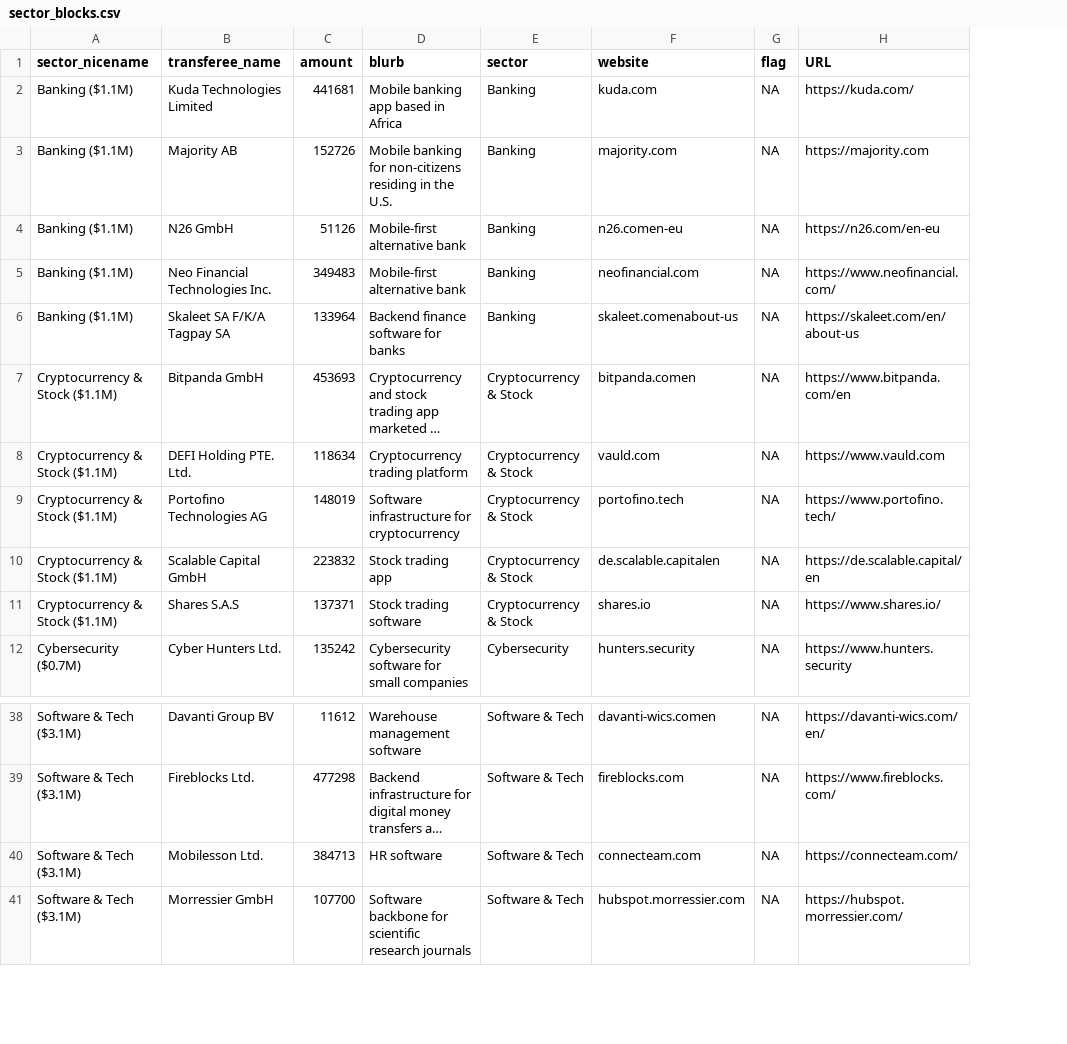
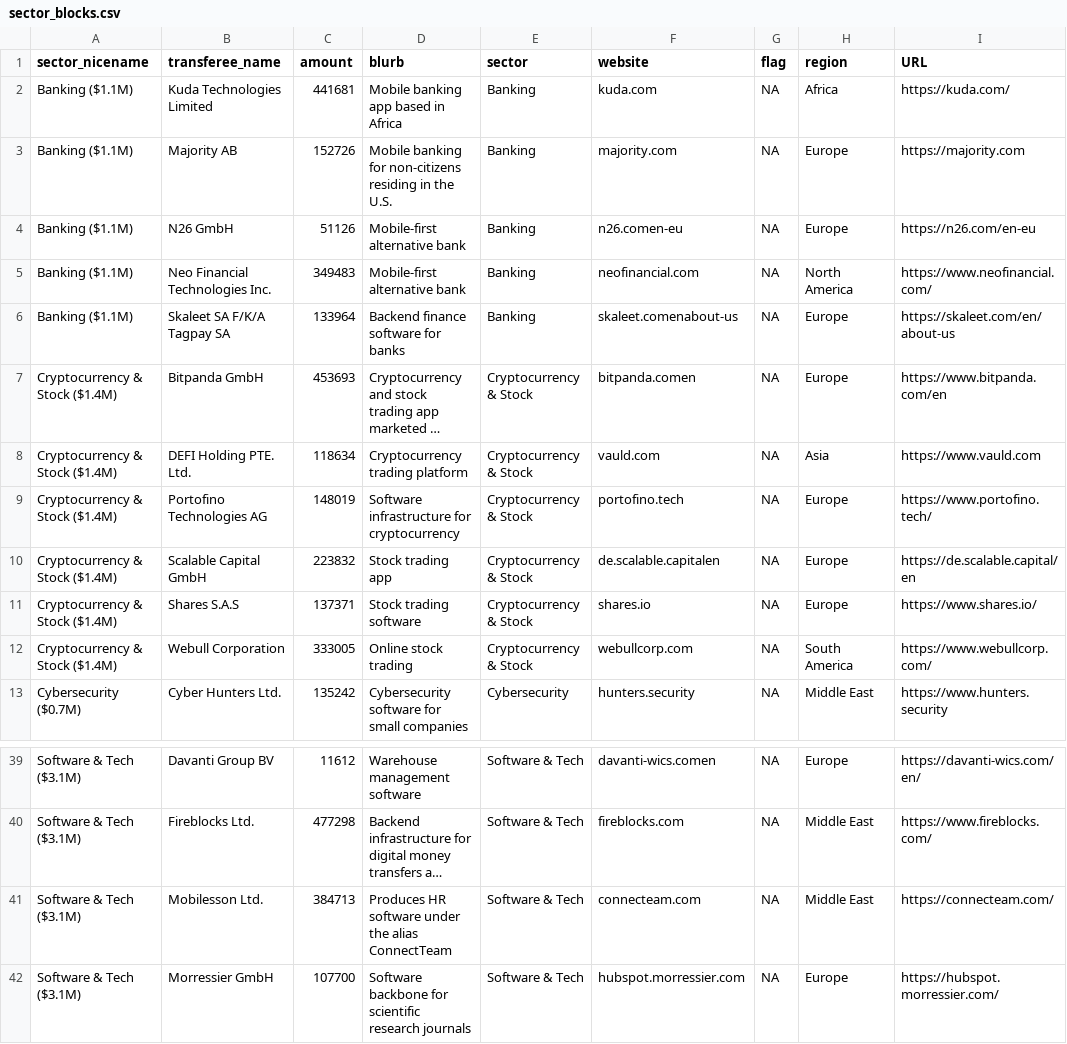
Before and after one commit to declanrjb/ob-investments, a CSV file: data/viz/sector_blocks.csv, drawn as a sheet; only a part is shown, gaps mark what is left out; long unchanged cells end in …; addresses are those after the commit; the diff names each change by its address in the sheet, - before the commit and + after, or states it on an @@ line.

```diff
--- a/data/viz/sector_blocks.csv
+++ b/data/viz/sector_blocks.csv
+column H (region), rows 2-11: Africa | Europe | Europe | North America | Europe | Europe | Asia | Europe | Europe | Europe; row 13: Middle East; rows 39-42: Europe | Middle East | Middle East | Europe
-A7:A11 (sector_nicename): Cryptocurrency & Stock ($1.1M)
+A7:A11 (sector_nicename): Cryptocurrency & Stock ($1.4M)
+row 12: Cryptocurrency & Stock ($1.4M) | Webull Corporation | 333005 | Online stock trading | Cryptocurrency & Stock | webullcorp.com | NA | South America | https://www.webullcorp.com/
-D41 (blurb): HR software
+D41 (blurb): Produces HR software under the alias ConnectTeam
```
Also changed, not shown: data/viz/country_blocks.csv, data/viz/fund_blocks.csv, 4 other files.
